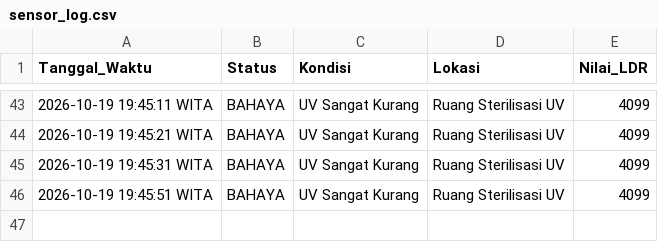
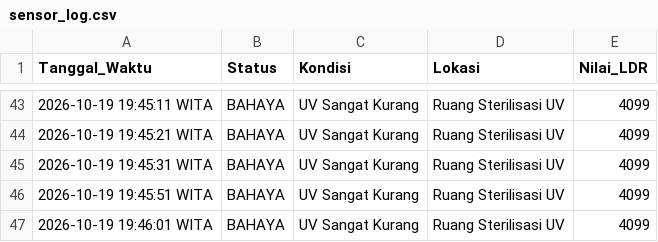
Before and after one commit to byyaja/SCADA, a CSV file: logs/sensor_log.csv, drawn as a sheet; only a part is shown, gaps mark what is left out.

```diff
--- a/logs/sensor_log.csv
+++ b/logs/sensor_log.csv
@@ -46 +46,2 @@ Tanggal_Waktu,Status,Kondisi,Lokasi,Nilai_LDR
 2026-10-19 19:45:51 WITA,BAHAYA,UV Sangat Kurang,Ruang Sterilisasi UV,4099
+2026-10-19 19:46:01 WITA,BAHAYA,UV Sangat Kurang,Ruang Sterilisasi UV,4099
```
